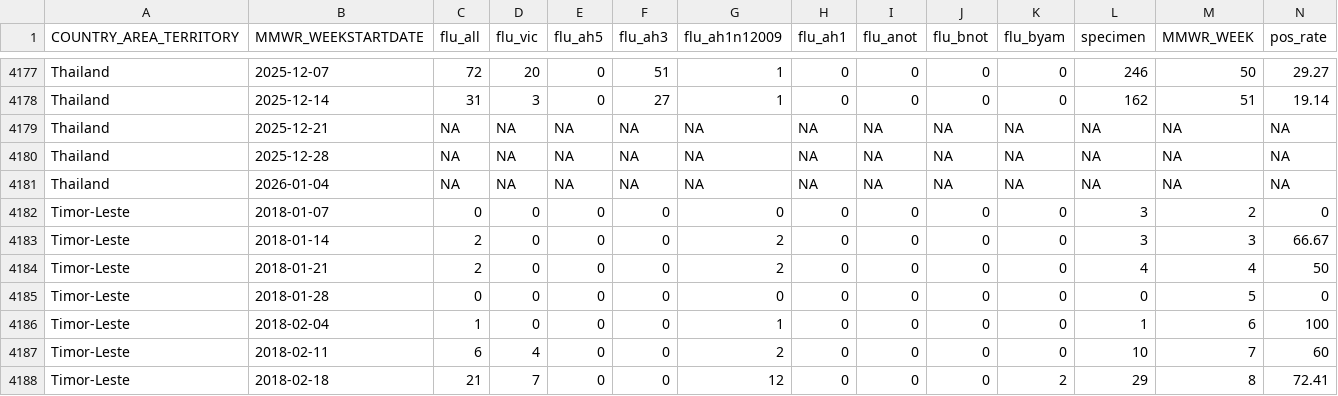
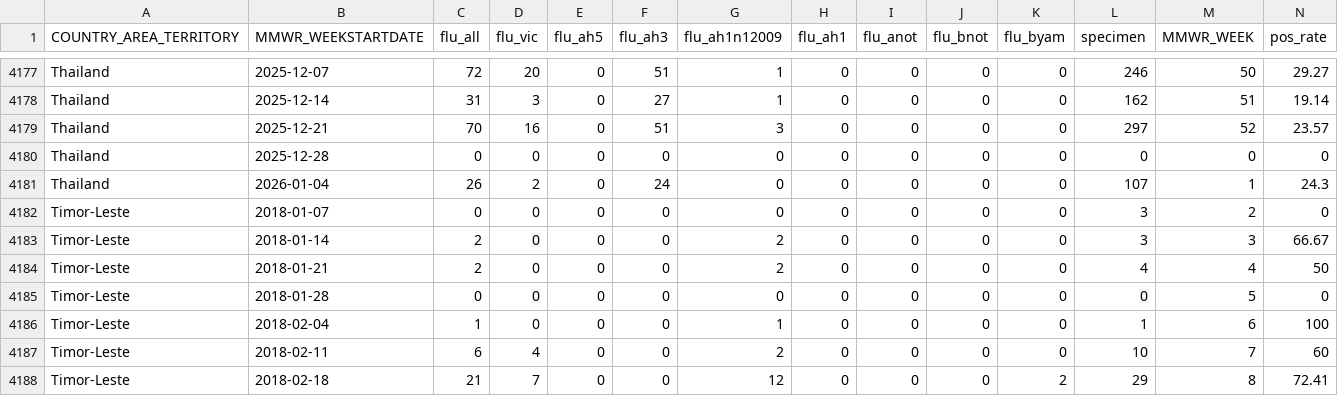
Before and after one commit to Dhihram/WHO_SEAR, a CSV file: Dat/flu_dat_full.csv, drawn as a sheet; only a part is shown, gaps mark what is left out; the diff covers the shown part only.

```diff
--- a/Dat/flu_dat_full.csv
+++ b/Dat/flu_dat_full.csv
@@ -4178,5 +4178,5 @@
 "Thailand",2025-12-14,31,3,0,27,1,0,0,0,0,162,51,19.14
-"Thailand",2025-12-21,NA,NA,NA,NA,NA,NA,NA,NA,NA,NA,NA,NA
-"Thailand",2025-12-28,NA,NA,NA,NA,NA,NA,NA,NA,NA,NA,NA,NA
-"Thailand",2026-01-04,NA,NA,NA,NA,NA,NA,NA,NA,NA,NA,NA,NA
+"Thailand",2025-12-21,70,16,0,51,3,0,0,0,0,297,52,23.57
+"Thailand",2025-12-28,0,0,0,0,0,0,0,0,0,0,0,0
+"Thailand",2026-01-04,26,2,0,24,0,0,0,0,0,107,1,24.3
 "Timor-Leste",2018-01-07,0,0,0,0,0,0,0,0,0,3,2,0
```
Also changed, not shown: 38 edited cells elsewhere in this file, 1 other file.
